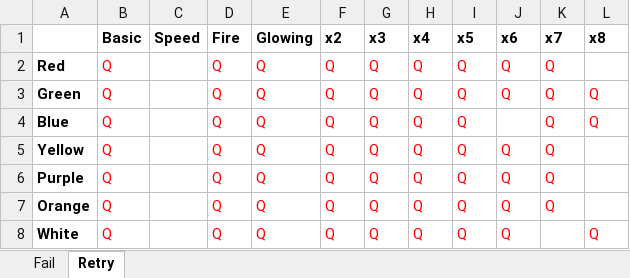
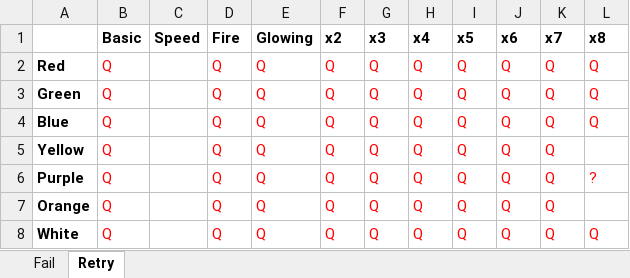
Before and after one commit to megaspazz/BejeweledBlitzEmperor, an Excel workbook: Gems.xlsx, sheet Retry, drawn as a sheet; values as stored, in another font and other column widths than the file's, no borders; the diff names each change by its address in the sheet, - before the commit and + after, or states it on an @@ line.

```diff
--- a/Gems.xlsx (sheet Retry)
+++ b/Gems.xlsx (sheet Retry)
-L2 (x8): (empty)
+L2 (x8): Q
-J4 (x6): (empty)
+J4 (x6): Q
-L6 (x8): (empty)
+L6 (x8): ?
-K8 (x7): (empty)
+K8 (x7): Q
```
Also changed, not shown: 1 other file.
